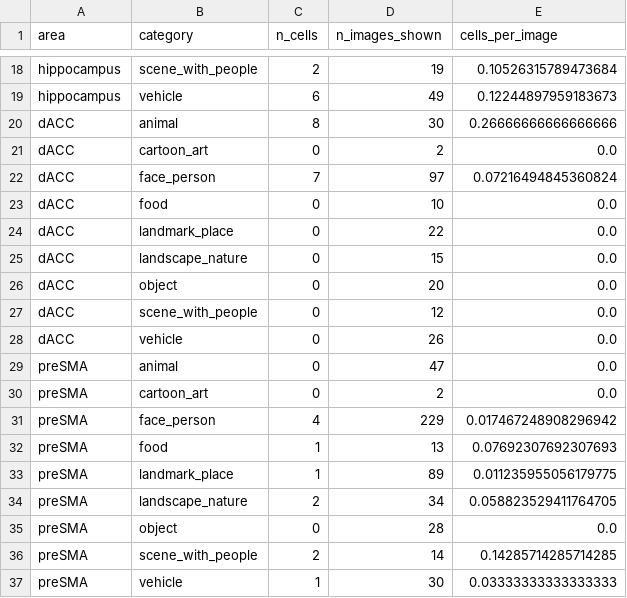
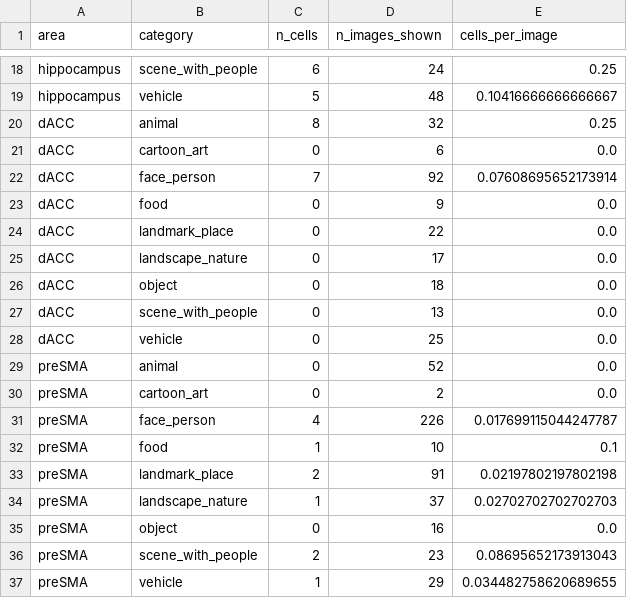
Before and after one commit to sunkalpchandra/memoranda, a CSV file: results/tables/A5_category_by_area.csv, drawn as a sheet; only a part is shown, gaps mark what is left out; the diff covers the shown part only; the diff names each change by its address in the sheet, - before the commit and + after, or states it on an @@ line.

```diff
--- a/results/tables/A5_category_by_area.csv
+++ b/results/tables/A5_category_by_area.csv
-C18 (n_cells): 2
+C18 (n_cells): 6
-D18 (n_images_shown): 19
+D18 (n_images_shown): 24
-E18 (cells_per_image): 0.10526315789473684
+E18 (cells_per_image): 0.25
-C19 (n_cells): 6
+C19 (n_cells): 5
-D19 (n_images_shown): 49
+D19 (n_images_shown): 48
-E19 (cells_per_image): 0.12244897959183673
+E19 (cells_per_image): 0.10416666666666667
-D20 (n_images_shown): 30
+D20 (n_images_shown): 32
-E20 (cells_per_image): 0.26666666666666666
+E20 (cells_per_image): 0.25
-D21 (n_images_shown): 2
+D21 (n_images_shown): 6
-D22 (n_images_shown): 97
+D22 (n_images_shown): 92
-E22 (cells_per_image): 0.07216494845360824
+E22 (cells_per_image): 0.07608695652173914
-D23 (n_images_shown): 10
+D23 (n_images_shown): 9
-D25 (n_images_shown): 15
+D25 (n_images_shown): 17
-D26 (n_images_shown): 20
+D26 (n_images_shown): 18
-D27 (n_images_shown): 12
+D27 (n_images_shown): 13
-D28 (n_images_shown): 26
+D28 (n_images_shown): 25
-D29 (n_images_shown): 47
+D29 (n_images_shown): 52
-D31 (n_images_shown): 229
+D31 (n_images_shown): 226
-E31 (cells_per_image): 0.017467248908296942
+E31 (cells_per_image): 0.017699115044247787
-D32 (n_images_shown): 13
+D32 (n_images_shown): 10
-E32 (cells_per_image): 0.07692307692307693
+E32 (cells_per_image): 0.1
-C33 (n_cells): 1
+C33 (n_cells): 2
-D33 (n_images_shown): 89
+D33 (n_images_shown): 91
-E33 (cells_per_image): 0.011235955056179775
+E33 (cells_per_image): 0.02197802197802198
-C34 (n_cells): 2
+C34 (n_cells): 1
-D34 (n_images_shown): 34
+D34 (n_images_shown): 37
-E34 (cells_per_image): 0.058823529411764705
+E34 (cells_per_image): 0.02702702702702703
-D35 (n_images_shown): 28
+D35 (n_images_shown): 16
-D36 (n_images_shown): 14
+D36 (n_images_shown): 23
-E36 (cells_per_image): 0.14285714285714285
+E36 (cells_per_image): 0.08695652173913043
-D37 (n_images_shown): 30
+D37 (n_images_shown): 29
-E37 (cells_per_image): 0.03333333333333333
+E37 (cells_per_image): 0.034482758620689655
```
Also changed, not shown: 38 edited cells elsewhere in this file, results/tables/A2_category_enrichment.csv, results/tables/A5_concept_cells.csv, 15 other files.
